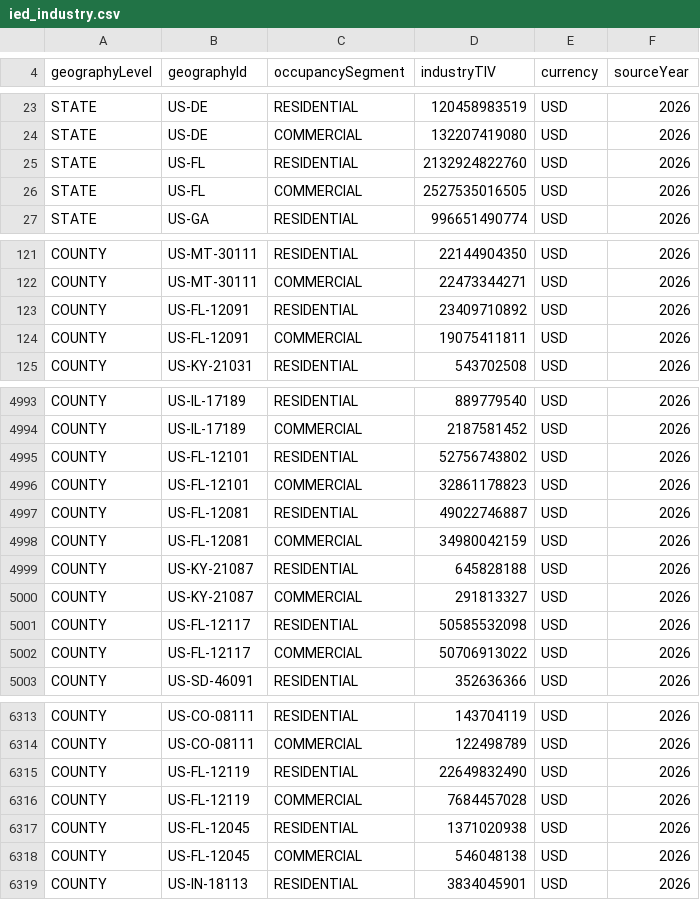
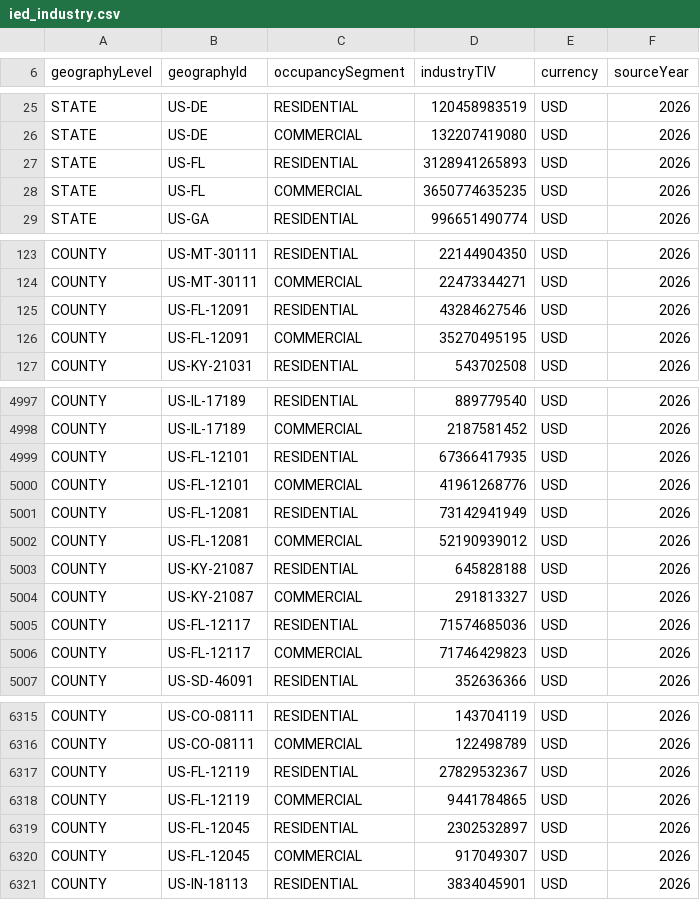
Before and after one commit to bermuda1023/ExposureEclipse, a CSV file: mockdata/ied_industry.csv, drawn as a sheet; only a part is shown, gaps mark what is left out; the diff covers the shown part only.

Commit message:
Use the supplied industry TIV for every Florida county.
The sheet is one total per county. Residential and commercial keep their previous mix, scaled so they add up to that total. Miami-Dade is in the book at $1.016 trillion.

```diff
--- a/mockdata/ied_industry.csv
+++ b/mockdata/ied_industry.csv
@@ -24,4 +26,4 @@ STATE,US-DE,RESIDENTIAL,120458983519,USD,2026
 STATE,US-DE,COMMERCIAL,132207419080,USD,2026
-STATE,US-FL,RESIDENTIAL,2132924822760,USD,2026
-STATE,US-FL,COMMERCIAL,2527535016505,USD,2026
+STATE,US-FL,RESIDENTIAL,3128941265893,USD,2026
+STATE,US-FL,COMMERCIAL,3650774635235,USD,2026
 STATE,US-GA,RESIDENTIAL,996651490774,USD,2026
@@ -122,4 +124,4 @@ COUNTY,US-MT-30111,RESIDENTIAL,22144904350,USD,2026
 COUNTY,US-MT-30111,COMMERCIAL,22473344271,USD,2026
-COUNTY,US-FL-12091,RESIDENTIAL,23409710892,USD,2026
-COUNTY,US-FL-12091,COMMERCIAL,19075411811,USD,2026
+COUNTY,US-FL-12091,RESIDENTIAL,43284627546,USD,2026
+COUNTY,US-FL-12091,COMMERCIAL,35270495195,USD,2026
 COUNTY,US-KY-21031,RESIDENTIAL,543702508,USD,2026
@@ -4994,10 +4998,10 @@ COUNTY,US-IL-17189,RESIDENTIAL,889779540,USD,2026
 COUNTY,US-IL-17189,COMMERCIAL,2187581452,USD,2026
-COUNTY,US-FL-12101,RESIDENTIAL,52756743802,USD,2026
-COUNTY,US-FL-12101,COMMERCIAL,32861178823,USD,2026
-COUNTY,US-FL-12081,RESIDENTIAL,49022746887,USD,2026
-COUNTY,US-FL-12081,COMMERCIAL,34980042159,USD,2026
+COUNTY,US-FL-12101,RESIDENTIAL,67366417935,USD,2026
+COUNTY,US-FL-12101,COMMERCIAL,41961268776,USD,2026
+COUNTY,US-FL-12081,RESIDENTIAL,73142941949,USD,2026
+COUNTY,US-FL-12081,COMMERCIAL,52190939012,USD,2026
 COUNTY,US-KY-21087,RESIDENTIAL,645828188,USD,2026
 COUNTY,US-KY-21087,COMMERCIAL,291813327,USD,2026
-COUNTY,US-FL-12117,RESIDENTIAL,50585532098,USD,2026
-COUNTY,US-FL-12117,COMMERCIAL,50706913022,USD,2026
+COUNTY,US-FL-12117,RESIDENTIAL,71574685036,USD,2026
+COUNTY,US-FL-12117,COMMERCIAL,71746429823,USD,2026
 COUNTY,US-SD-46091,RESIDENTIAL,352636366,USD,2026
@@ -6314,6 +6316,6 @@ COUNTY,US-CO-08111,RESIDENTIAL,143704119,USD,2026
 COUNTY,US-CO-08111,COMMERCIAL,122498789,USD,2026
-COUNTY,US-FL-12119,RESIDENTIAL,22649832490,USD,2026
-COUNTY,US-FL-12119,COMMERCIAL,7684457028,USD,2026
-COUNTY,US-FL-12045,RESIDENTIAL,1371020938,USD,2026
-COUNTY,US-FL-12045,COMMERCIAL,546048138,USD,2026
+COUNTY,US-FL-12119,RESIDENTIAL,27829532367,USD,2026
+COUNTY,US-FL-12119,COMMERCIAL,9441784865,USD,2026
+COUNTY,US-FL-12045,RESIDENTIAL,2302532897,USD,2026
+COUNTY,US-FL-12045,COMMERCIAL,917049307,USD,2026
 COUNTY,US-IN-18113,RESIDENTIAL,3834045901,USD,2026
```
Also changed, not shown: 4 added rows, 2 removed rows and 125 edited cells elsewhere in this file, mockdata/industry_exposure_counties.csv, 8 other files.
